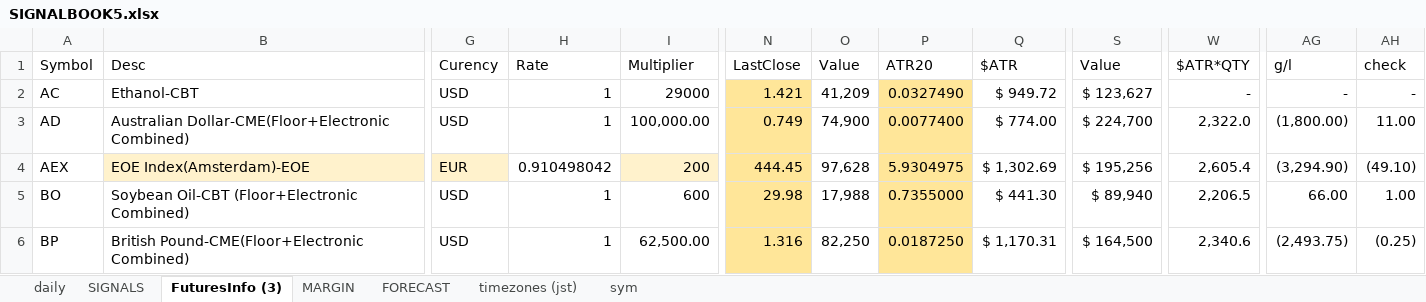
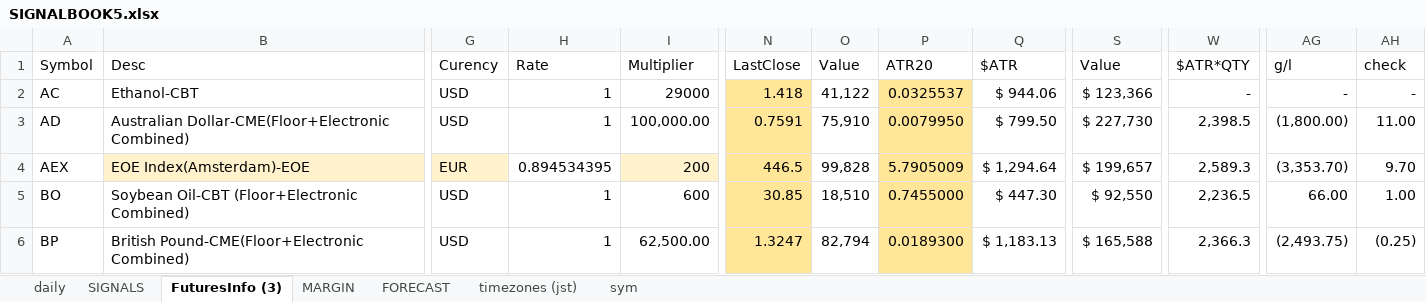
Before and after one commit to hasakura511/ML-TSDP, an Excel workbook: data/systems/SIGNALBOOK5.xlsx, sheet FuturesInfo (3), drawn as a sheet; only a part is shown, gaps mark what is left out; values as stored, in another font and other column widths than the file's, no borders; conditional formats not drawn; 1 other sheet too large or unreadable and not compared; the diff covers the shown part only; the diff names each change by its address in the sheet, - before the commit and + after, or states it on an @@ line.

```diff
--- a/data/systems/SIGNALBOOK5.xlsx (sheet FuturesInfo (3))
+++ b/data/systems/SIGNALBOOK5.xlsx (sheet FuturesInfo (3))
-N2 (LastClose): 1.421
+N2 (LastClose): 1.418
-O2 (Value): 41,209
+O2 (Value): 41,122
-P2 (ATR20): 0.0327490
+P2 (ATR20): 0.0325537
-Q2 ($ATR): $ 949.72
+Q2 ($ATR): $ 944.06
-S2 (Value): $ 123,627
+S2 (Value): $ 123,366
-N3 (LastClose): 0.749
+N3 (LastClose): 0.7591
-O3 (Value): 74,900
+O3 (Value): 75,910
-P3 (ATR20): 0.0077400
+P3 (ATR20): 0.0079950
-Q3 ($ATR): $ 774.00
+Q3 ($ATR): $ 799.50
-S3 (Value): $ 224,700
+S3 (Value): $ 227,730
-W3 ($ATR*QTY): 2,322.0
+W3 ($ATR*QTY): 2,398.5
-H4 (Rate): 0.910498042
+H4 (Rate): 0.894534395
-N4 (LastClose): 444.45
+N4 (LastClose): 446.5
-O4 (Value): 97,628
+O4 (Value): 99,828
-P4 (ATR20): 5.9304975
+P4 (ATR20): 5.7905009
-Q4 ($ATR): $ 1,302.69
+Q4 ($ATR): $ 1,294.64
-S4 (Value): $ 195,256
+S4 (Value): $ 199,657
-W4 ($ATR*QTY): 2,605.4
+W4 ($ATR*QTY): 2,589.3
-AG4 (g/l): (3,294.90)
+AG4 (g/l): (3,353.70)
-AH4 (check): (49.10)
+AH4 (check): 9.70
-N5 (LastClose): 29.98
+N5 (LastClose): 30.85
-O5 (Value): 17,988
+O5 (Value): 18,510
-P5 (ATR20): 0.7355000
+P5 (ATR20): 0.7455000
-Q5 ($ATR): $ 441.30
+Q5 ($ATR): $ 447.30
-S5 (Value): $ 89,940
+S5 (Value): $ 92,550
-W5 ($ATR*QTY): 2,206.5
+W5 ($ATR*QTY): 2,236.5
-N6 (LastClose): 1.316
+N6 (LastClose): 1.3247
-O6 (Value): 82,250
+O6 (Value): 82,794
-P6 (ATR20): 0.0187250
+P6 (ATR20): 0.0189300
-Q6 ($ATR): $ 1,170.31
+Q6 ($ATR): $ 1,183.13
-S6 (Value): $ 164,500
+S6 (Value): $ 165,588
-W6 ($ATR*QTY): 2,340.6
+W6 ($ATR*QTY): 2,366.3
```
Also changed, not shown: 519 edited cells elsewhere in this sheet, sheet daily, sheet MARGIN, formulas that keep their value, hidden cells, charts or pictures, 1 other file.
